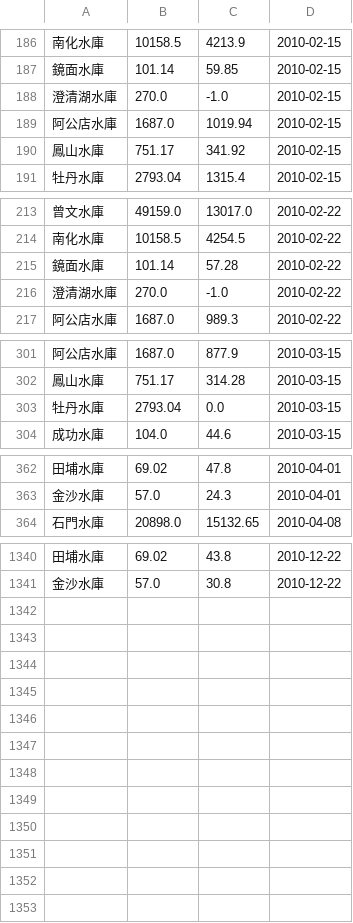
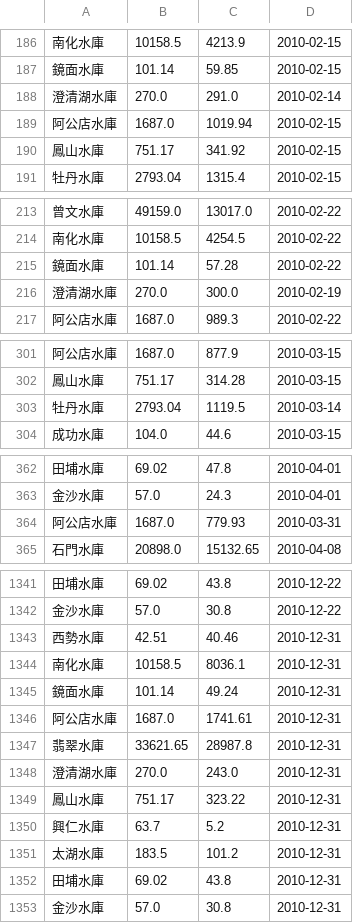
Before and after one commit to CQD/reservoir, a TSV file: public/reservoir-history/2010.tsv, drawn as a sheet; only a part is shown, gaps mark what is left out; the diff covers the shown part only.

```diff
--- a/public/reservoir-history/2010.tsv
+++ b/public/reservoir-history/2010.tsv
@@ -187,3 +187,3 @@
 鏡面水庫	101.14	59.85	2010-02-15
-澄清湖水庫	270.0	-1.0	2010-02-15
+澄清湖水庫	270.0	291.0	2010-02-14
 阿公店水庫	1687.0	1019.94	2010-02-15
@@ -215,3 +215,3 @@
 鏡面水庫	101.14	57.28	2010-02-22
-澄清湖水庫	270.0	-1.0	2010-02-22
+澄清湖水庫	270.0	300.0	2010-02-19
 阿公店水庫	1687.0	989.3	2010-02-22
@@ -302,3 +302,3 @@
 鳳山水庫	751.17	314.28	2010-03-15
-牡丹水庫	2793.04	0.0	2010-03-15
+牡丹水庫	2793.04	1119.5	2010-03-14
 成功水庫	104.0	44.6	2010-03-15
@@ -363,2 +363,3 @@
 金沙水庫	57.0	24.3	2010-04-01
+阿公店水庫	1687.0	779.93	2010-03-31
 石門水庫	20898.0	15132.65	2010-04-08
@@ -1341 +1342,12 @@
 金沙水庫	57.0	30.8	2010-12-22
+西勢水庫	42.51	40.46	2010-12-31
+南化水庫	10158.5	8036.1	2010-12-31
+鏡面水庫	101.14	49.24	2010-12-31
+阿公店水庫	1687.0	1741.61	2010-12-31
+翡翠水庫	33621.65	28987.8	2010-12-31
+澄清湖水庫	270.0	243.0	2010-12-31
+鳳山水庫	751.17	323.22	2010-12-31
+興仁水庫	63.7	5.2	2010-12-31
+太湖水庫	183.5	101.2	2010-12-31
+田埔水庫	69.02	43.8	2010-12-31
+金沙水庫	57.0	30.8	2010-12-31
```
Also changed, not shown: 6 edited cells elsewhere in this file, public/reservoir-history/2004.tsv, public/reservoir-history/2005.tsv, 20 other files.
